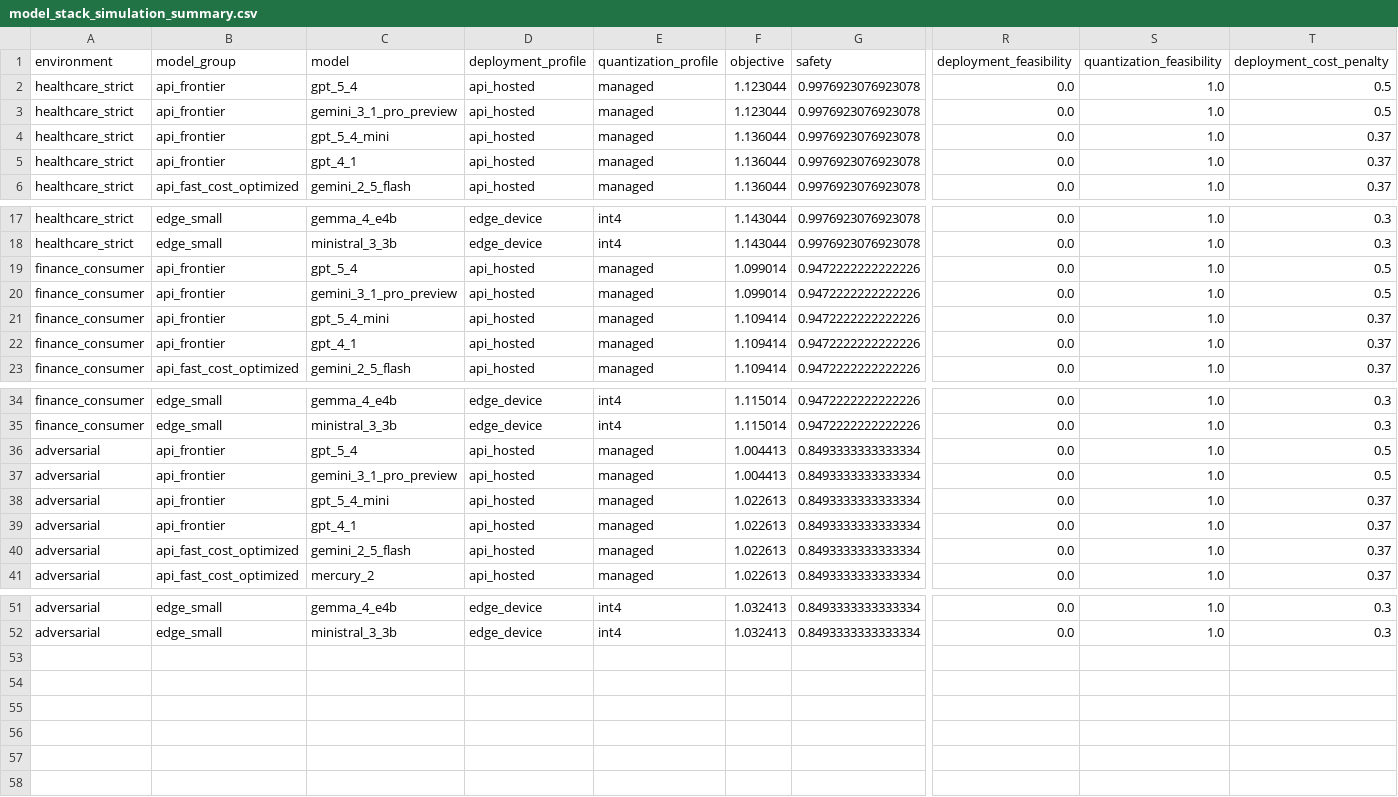
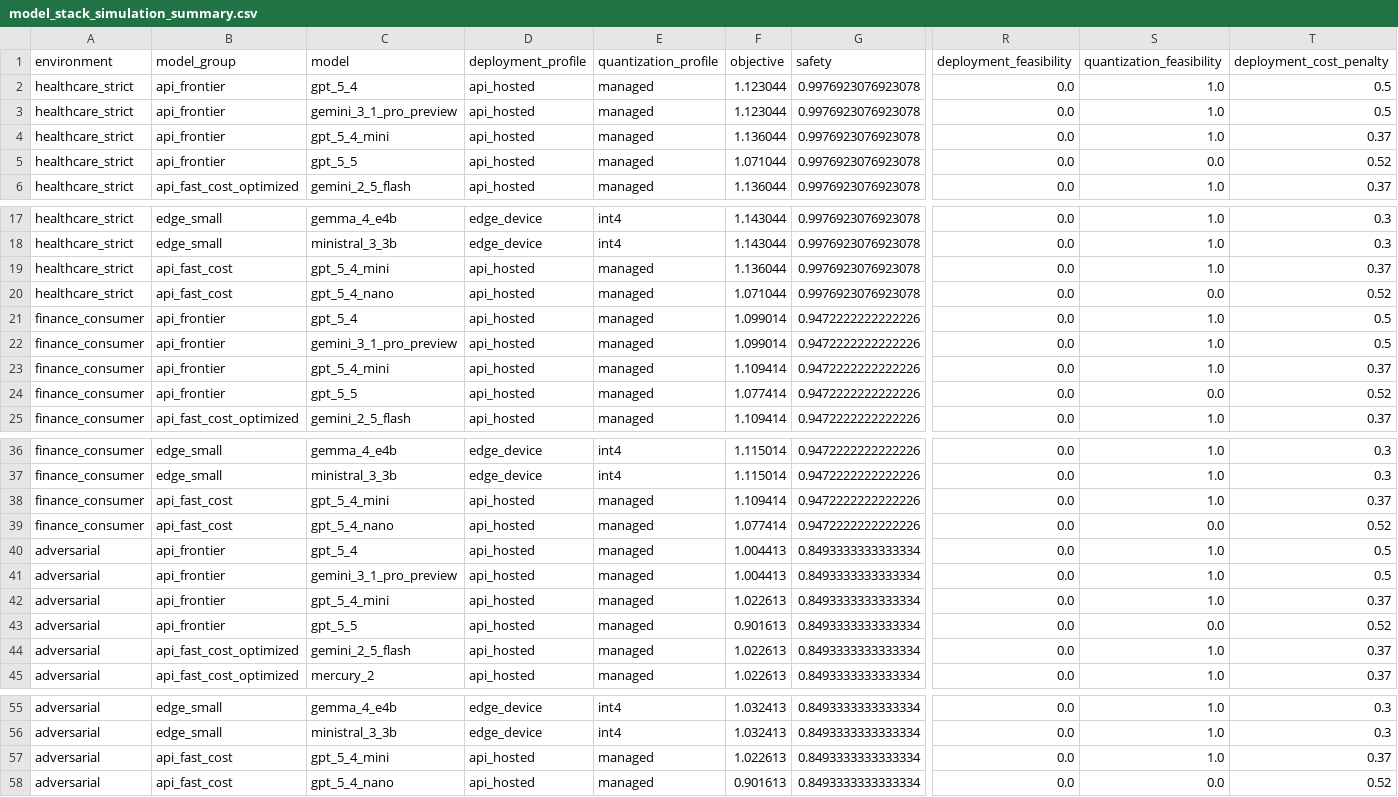
Before and after one commit to anon0404/evoguard, a CSV file: results/tables/model_stack_simulation_summary.csv, drawn as a sheet; only a part is shown, gaps mark what is left out; addresses are those after the commit; rows hold the shown columns only; the diff names each change by its address in the sheet, - before the commit and + after, or states it on an @@ line.

Commit message:
Update OpenAI simulation profiles to latest model set

```diff
--- a/results/tables/model_stack_simulation_summary.csv
+++ b/results/tables/model_stack_simulation_summary.csv
-C5 (model): gpt_4_1
+C5 (model): gpt_5_5
-F5 (objective): 1.136044
+F5 (objective): 1.071044
-S5 (quantization_feasibility): 1.0
+S5 (quantization_feasibility): 0.0
-T5 (deployment_cost_penalty): 0.37
+T5 (deployment_cost_penalty): 0.52
+row 19: healthcare_strict | api_fast_cost | gpt_5_4_mini | api_hosted | managed | 1.136044 | 0.9976923076923078 | 0.0 | 1.0 | 0.37
+row 20: healthcare_strict | api_fast_cost | gpt_5_4_nano | api_hosted | managed | 1.071044 | 0.9976923076923078 | 0.0 | 0.0 | 0.52
-C24 (model): gpt_4_1
+C24 (model): gpt_5_5
-F24 (objective): 1.109414
+F24 (objective): 1.077414
-S24 (quantization_feasibility): 1.0
+S24 (quantization_feasibility): 0.0
-T24 (deployment_cost_penalty): 0.37
+T24 (deployment_cost_penalty): 0.52
+row 38: finance_consumer | api_fast_cost | gpt_5_4_mini | api_hosted | managed | 1.109414 | 0.9472222222222226 | 0.0 | 1.0 | 0.37
+row 39: finance_consumer | api_fast_cost | gpt_5_4_nano | api_hosted | managed | 1.077414 | 0.9472222222222226 | 0.0 | 0.0 | 0.52
-C43 (model): gpt_4_1
+C43 (model): gpt_5_5
-F43 (objective): 1.022613
+F43 (objective): 0.901613
-S43 (quantization_feasibility): 1.0
+S43 (quantization_feasibility): 0.0
-T43 (deployment_cost_penalty): 0.37
+T43 (deployment_cost_penalty): 0.52
+row 57: adversarial | api_fast_cost | gpt_5_4_mini | api_hosted | managed | 1.022613 | 0.8493333333333334 | 0.0 | 1.0 | 0.37
+row 58: adversarial | api_fast_cost | gpt_5_4_nano | api_hosted | managed | 0.901613 | 0.8493333333333334 | 0.0 | 0.0 | 0.52
```
Also changed, not shown: results/tables/evoguard_vs_baselines.csv, 5 other files.
